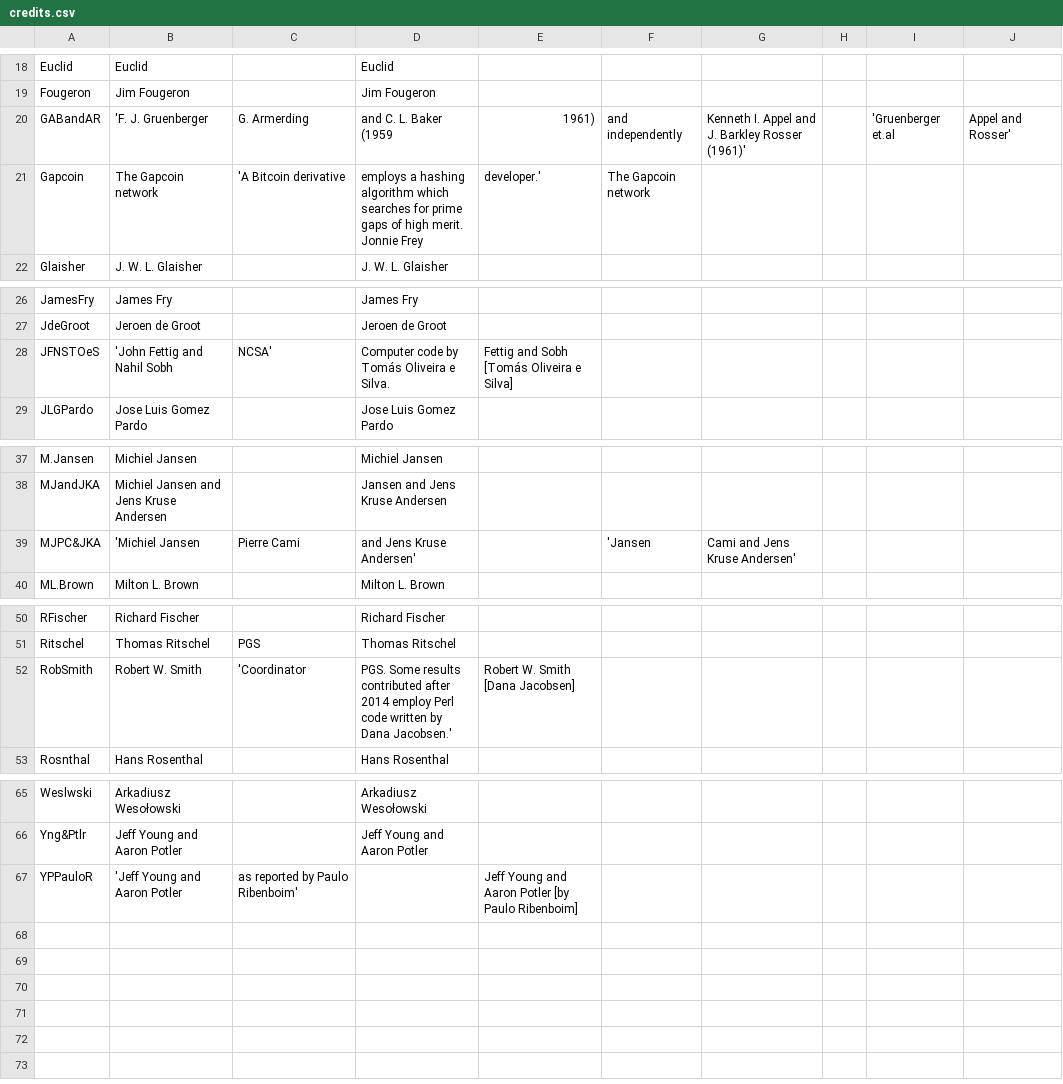
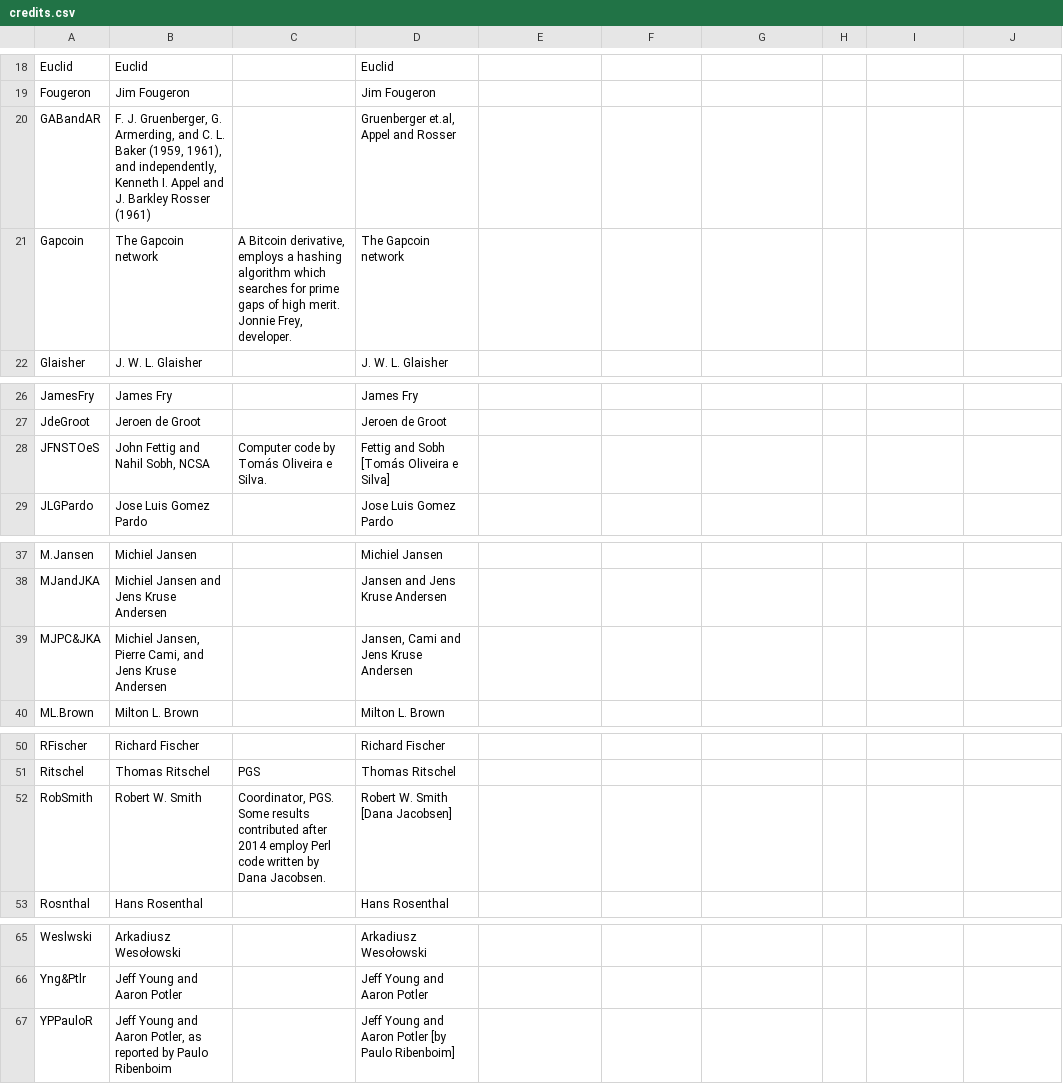
Before and after one commit to sethtroisi/primegap-list-project.github.io, a CSV file: _data/credits.csv, drawn as a sheet; only a part is shown, gaps mark what is left out.

Commit message:
Try sqlitebrowser-exported version with double-quote as quote character.

```diff
--- a/_data/credits.csv
+++ b/_data/credits.csv
@@ -19,4 +19,4 @@ Euclid,Euclid,,Euclid
 Fougeron,Jim Fougeron,,Jim Fougeron
-GABandAR,'F. J. Gruenberger, G. Armerding, and C. L. Baker (1959, 1961), and independently, Kenneth I. Appel and J. Barkley Rosser (1961)',,'Gruenberger et.al, Appel and Rosser'
-Gapcoin,The Gapcoin network,'A Bitcoin derivative, employs a hashing algorithm which searches for prime gaps of high merit. Jonnie Frey, developer.',The Gapcoin network
+GABandAR,"F. J. Gruenberger, G. Armerding, and C. L. Baker (1959, 1961), and independently, Kenneth I. Appel and J. Barkley Rosser (1961)",,"Gruenberger et.al, Appel and Rosser"
+Gapcoin,The Gapcoin network,"A Bitcoin derivative, employs a hashing algorithm which searches for prime gaps of high merit. Jonnie Frey, developer.",The Gapcoin network
 Glaisher,J. W. L. Glaisher,,J. W. L. Glaisher
@@ -27,3 +27,3 @@ JamesFry,James Fry,,James Fry
 JdeGroot,Jeroen de Groot,,Jeroen de Groot
-JFNSTOeS,'John Fettig and Nahil Sobh, NCSA',Computer code by Tomás Oliveira e Silva.,Fettig and Sobh [Tomás Oliveira e Silva]
+JFNSTOeS,"John Fettig and Nahil Sobh, NCSA",Computer code by Tomás Oliveira e Silva.,Fettig and Sobh [Tomás Oliveira e Silva]
 JLGPardo,Jose Luis Gomez Pardo,,Jose Luis Gomez Pardo
@@ -38,3 +38,3 @@ M.Jansen,Michiel Jansen,,Michiel Jansen
 MJandJKA,Michiel Jansen and Jens Kruse Andersen,,Jansen and Jens Kruse Andersen
-MJPC&JKA,'Michiel Jansen, Pierre Cami, and Jens Kruse Andersen',,'Jansen, Cami and Jens Kruse Andersen'
+MJPC&JKA,"Michiel Jansen, Pierre Cami, and Jens Kruse Andersen",,"Jansen, Cami and Jens Kruse Andersen"
 ML.Brown,Milton L. Brown,,Milton L. Brown
@@ -51,3 +51,3 @@ RFischer,Richard Fischer,,Richard Fischer
 Ritschel,Thomas Ritschel,PGS,Thomas Ritschel
-RobSmith,Robert W. Smith,'Coordinator, PGS. Some results contributed after 2014 employ Perl code written by Dana Jacobsen.',Robert W. Smith [Dana Jacobsen]
+RobSmith,Robert W. Smith,"Coordinator, PGS. Some results contributed after 2014 employ Perl code written by Dana Jacobsen.",Robert W. Smith [Dana Jacobsen]
 Rosnthal,Hans Rosenthal,,Hans Rosenthal
@@ -66,2 +66,2 @@ Weslwski,Arkadiusz Wesołowski,,Arkadiusz Wesołowski
 Yng&Ptlr,Jeff Young and Aaron Potler,,Jeff Young and Aaron Potler
-YPPauloR,'Jeff Young and Aaron Potler, as reported by Paulo Ribenboim',,Jeff Young and Aaron Potler [by Paulo Ribenboim]
+YPPauloR,"Jeff Young and Aaron Potler, as reported by Paulo Ribenboim",,Jeff Young and Aaron Potler [by Paulo Ribenboim]
```
